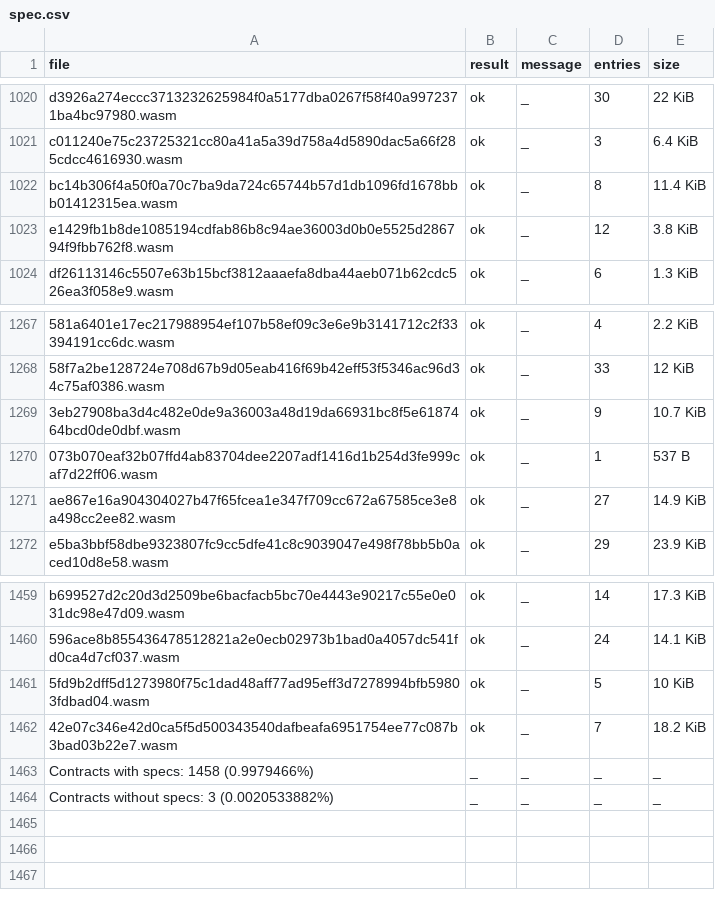
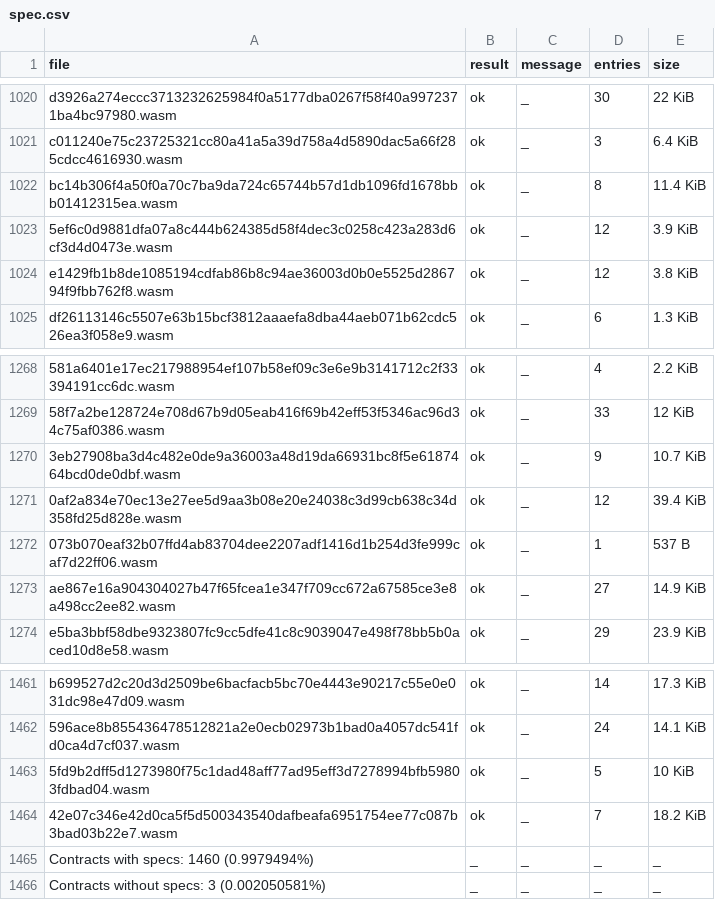
Before and after one commit to anupsdf/stellar-contract-wasms, a CSV file: analysis/spec.csv, drawn as a sheet; only a part is shown, gaps mark what is left out; addresses are those after the commit; the diff names each change by its address in the sheet, - before the commit and + after, or states it on an @@ line.

```diff
--- a/analysis/spec.csv
+++ b/analysis/spec.csv
+row 1023: 5ef6c0d9881dfa07a8c444b624385d58f4dec3c0258c423a283d6cf3d4d0473e.wasm | ok | _ | 12 | 3.9 KiB
+row 1271: 0af2a834e70ec13e27ee5d9aa3b08e20e24038c3d99cb638c34d358fd25d828e.wasm | ok | _ | 12 | 39.4 KiB
-A1465 (file): Contracts with specs: 1458 (0.9979466%)
+A1465 (file): Contracts with specs: 1460 (0.9979494%)
-A1466 (file): Contracts without specs: 3 (0.0020533882%)
+A1466 (file): Contracts without specs: 3 (0.002050581%)
```
Also changed, not shown: 2 other files.
